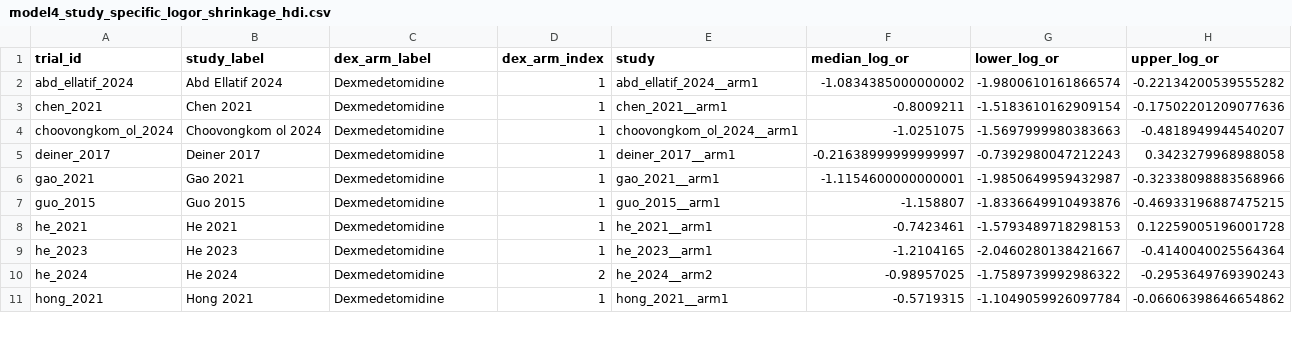
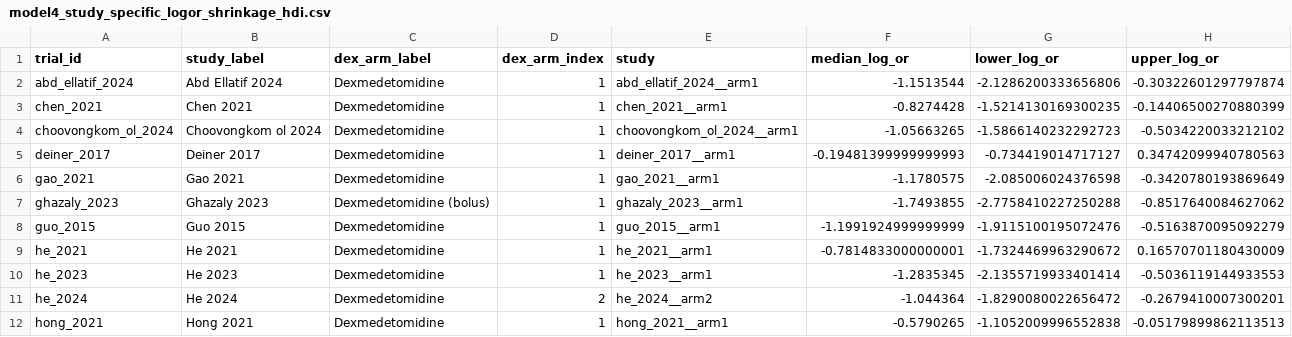
Before and after one commit to arthur-albuquerque/dexmedetomidine_bmj_2026, a CSV file: data/processed/model4_brms/model4_study_specific_logor_shrinkage_hdi.csv, drawn as a sheet; only a part is shown; the diff covers the shown part only.

```diff
--- a/data/processed/model4_brms/model4_study_specific_logor_shrinkage_hdi.csv
+++ b/data/processed/model4_brms/model4_study_specific_logor_shrinkage_hdi.csv
@@ -1,11 +1,12 @@
 trial_id,study_label,dex_arm_label,dex_arm_index,study,median_log_or,lower_log_or,upper_log_or
-abd_ellatif_2024,Abd Ellatif 2024,Dexmedetomidine,1,abd_ellatif_2024__arm1,-1.0834385000000002,-1.9800610161866574,-0.22134200539555282
-chen_2021,Chen 2021,Dexmedetomidine,1,chen_2021__arm1,-0.8009211,-1.5183610162909154,-0.17502201209077636
-choovongkom_ol_2024,Choovongkom ol 2024,Dexmedetomidine,1,choovongkom_ol_2024__arm1,-1.0251075,-1.5697999980383663,-0.4818949944540207
-deiner_2017,Deiner 2017,Dexmedetomidine,1,deiner_2017__arm1,-0.21638999999999997,-0.7392980047212243,0.3423279968988058
-gao_2021,Gao 2021,Dexmedetomidine,1,gao_2021__arm1,-1.1154600000000001,-1.9850649959432987,-0.32338098883568966
-guo_2015,Guo 2015,Dexmedetomidine,1,guo_2015__arm1,-1.158807,-1.8336649910493876,-0.46933196887475215
-he_2021,He 2021,Dexmedetomidine,1,he_2021__arm1,-0.7423461,-1.5793489718298153,0.12259005196001728
-he_2023,He 2023,Dexmedetomidine,1,he_2023__arm1,-1.2104165,-2.0460280138421667,-0.4140040025564364
-he_2024,He 2024,Dexmedetomidine,2,he_2024__arm2,-0.98957025,-1.7589739992986322,-0.2953649769390243
-hong_2021,Hong 2021,Dexmedetomidine,1,hong_2021__arm1,-0.5719315,-1.1049059926097784,-0.06606398646654862
+abd_ellatif_2024,Abd Ellatif 2024,Dexmedetomidine,1,abd_ellatif_2024__arm1,-1.1513544,-2.1286200333656806,-0.30322601297797874
+chen_2021,Chen 2021,Dexmedetomidine,1,chen_2021__arm1,-0.8274428,-1.5214130169300235,-0.14406500270880399
+choovongkom_ol_2024,Choovongkom ol 2024,Dexmedetomidine,1,choovongkom_ol_2024__arm1,-1.05663265,-1.5866140232292723,-0.5034220033212102
+deiner_2017,Deiner 2017,Dexmedetomidine,1,deiner_2017__arm1,-0.19481399999999993,-0.734419014717127,0.34742099940780563
+gao_2021,Gao 2021,Dexmedetomidine,1,gao_2021__arm1,-1.1780575,-2.085006024376598,-0.3420780193869649
+ghazaly_2023,Ghazaly 2023,Dexmedetomidine (bolus),1,ghazaly_2023__arm1,-1.7493855,-2.7758410227250288,-0.8517640084627062
+guo_2015,Guo 2015,Dexmedetomidine,1,guo_2015__arm1,-1.1991924999999999,-1.9115100195072476,-0.5163870095092279
+he_2021,He 2021,Dexmedetomidine,1,he_2021__arm1,-0.7814833000000001,-1.7324469963290672,0.16570701180430009
+he_2023,He 2023,Dexmedetomidine,1,he_2023__arm1,-1.2835345,-2.1355719933401414,-0.5036119144933553
+he_2024,He 2024,Dexmedetomidine,2,he_2024__arm2,-1.044364,-1.8290080022656472,-0.2679410007300201
+hong_2021,Hong 2021,Dexmedetomidine,1,hong_2021__arm1,-0.5790265,-1.1052009996552838,-0.05179899862113513
```
Also changed, not shown: 4 added rows and 90 edited cells elsewhere in this file, data/processed/model4_brms/model4_study_specific_or_crude_escalc.csv, data/processed/model4_brms/model4_study_specific_or_shrinkage_hdi.csv, 14 other files.
